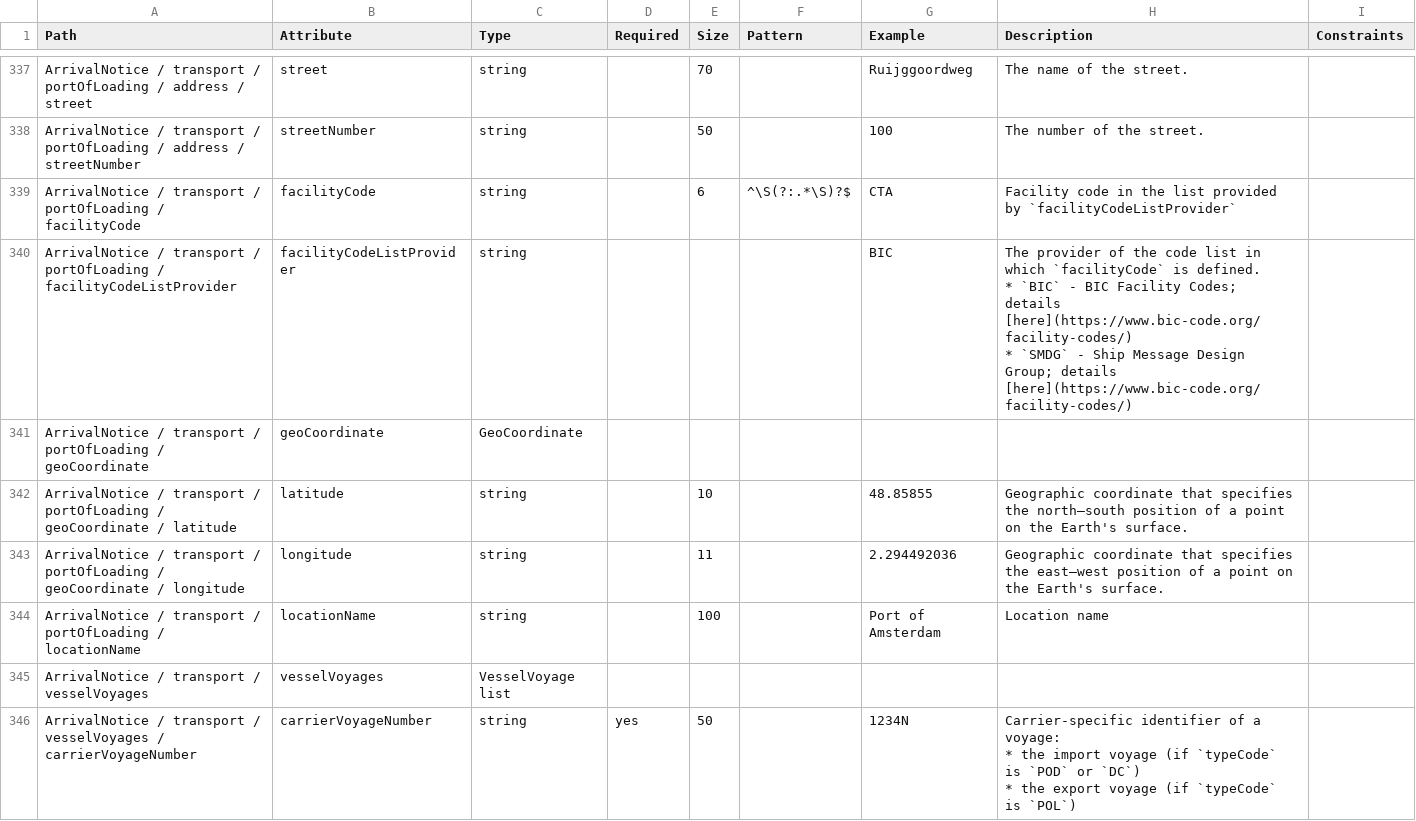
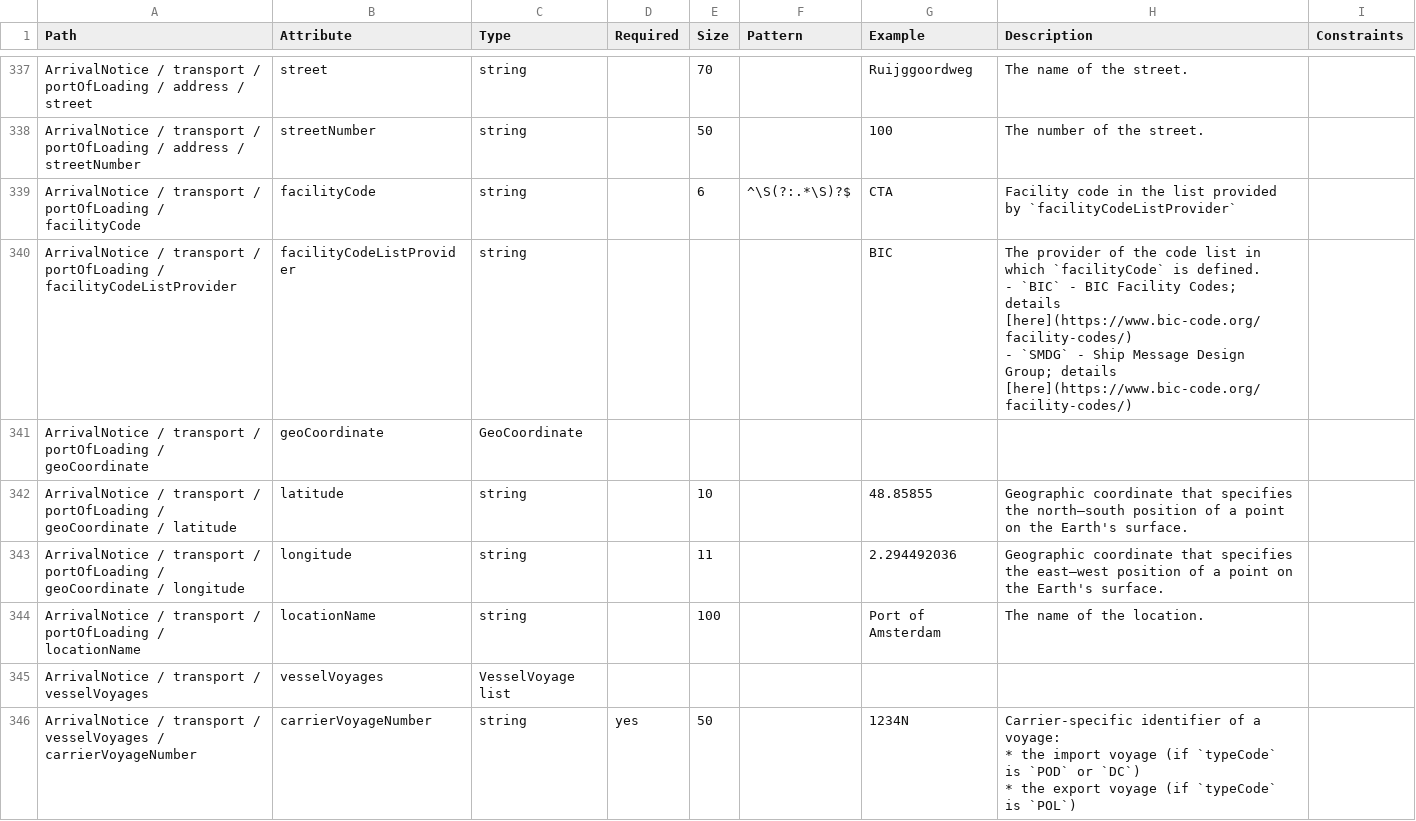
Before and after one commit to dcsaorg/Conformance-Gateway, a CSV file: specifications/generated-resources/standards/an/v100/an-v1.0.0-data-overview-attributes-hierarchical.csv, drawn as a sheet; only a part is shown, gaps mark what is left out; ↵ is a line break in a cell; the diff covers the shown part only; the diff names each change by its address in the sheet, - before the commit and + after, or states it on an @@ line.

```diff
--- a/specifications/generated-resources/standards/an/v100/an-v1.0.0-data-overview-attributes-hierarchical.csv
+++ b/specifications/generated-resources/standards/an/v100/an-v1.0.0-data-overview-attributes-hierarchical.csv
-H340 (Description): …is defined. ↵ * `BIC` - BIC Facility Codes; details [here](https://www.bic-code.org/facility-codes/) ↵ * `SMDG` -…
+H340 (Description): …is defined. ↵ - `BIC` - BIC Facility Codes; details [here](https://www.bic-code.org/facility-codes/) ↵ - `SMDG` -…
-H344 (Description): Location name
+H344 (Description): The name of the location.
```
Also changed, not shown: 59 edited cells elsewhere in this file, specifications/generated-resources/standards/an/v100/an-v1.0.0-data-overview-attributes-normalized.csv, 15 other files.
